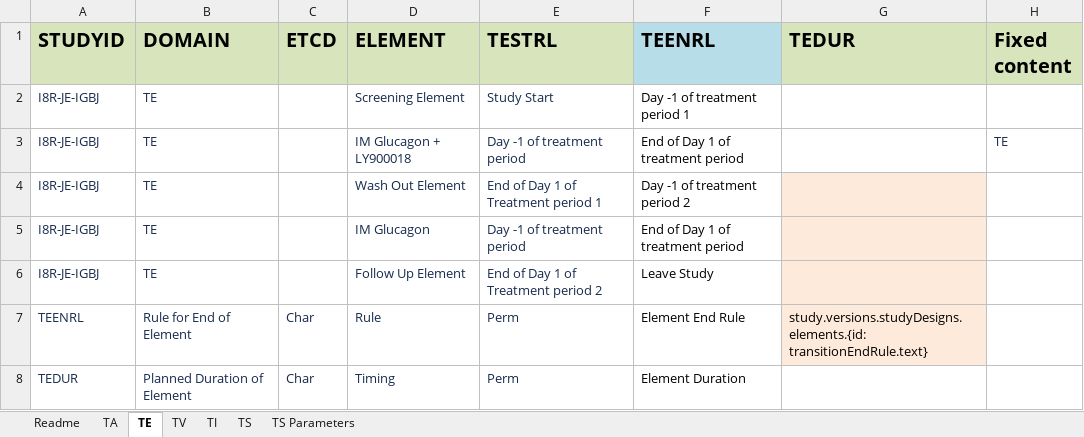
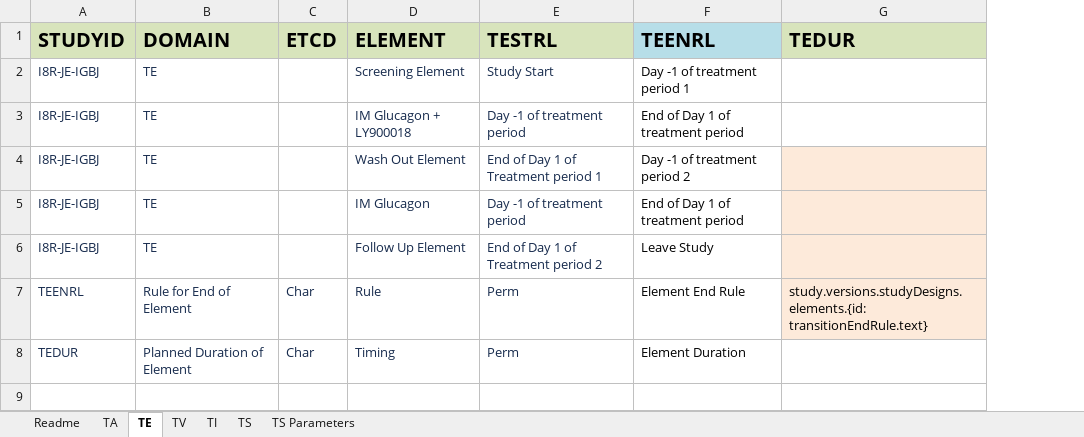
Before and after one commit to ClinLine/USDM_SDTM_mapper, an Excel workbook: Output/SDTM_Results.xlsx, sheet TE, drawn as a sheet; values as stored, in another font and other column widths than the file's, no borders; the diff names each change by its address in the sheet, - before the commit and + after, or states it on an @@ line.

```diff
--- a/Output/SDTM_Results.xlsx (sheet TE)
+++ b/Output/SDTM_Results.xlsx (sheet TE)
-column H (Fixed content), row 3: TE
```
Also changed, not shown: 1 other file.
